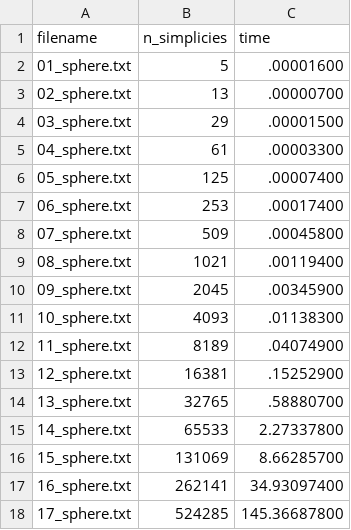
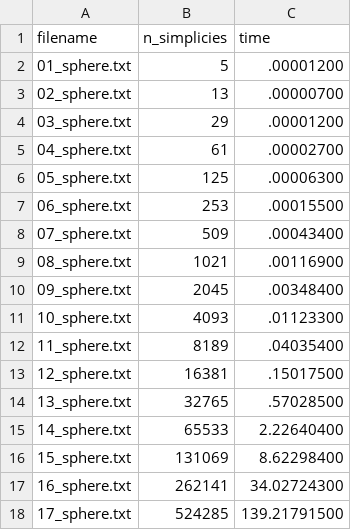
Before and after one commit to antonio-leitao/betti-decomposition, a CSV file: data/sequential_opt3.csv, drawn as a sheet.

```diff
--- a/data/sequential_opt3.csv
+++ b/data/sequential_opt3.csv
@@ -1,18 +1,18 @@
 filename,n_simplicies,time
-01_sphere.txt,       5, .00001600
+01_sphere.txt,       5, .00001200
 02_sphere.txt,      13, .00000700
-03_sphere.txt,      29, .00001500
-04_sphere.txt,      61, .00003300
-05_sphere.txt,     125, .00007400
-06_sphere.txt,     253, .00017400
-07_sphere.txt,     509, .00045800
-08_sphere.txt,    1021, .00119400
-09_sphere.txt,    2045, .00345900
-10_sphere.txt,    4093, .01138300
-11_sphere.txt,    8189, .04074900
-12_sphere.txt,   16381, .15252900
-13_sphere.txt,   32765, .58880700
-14_sphere.txt,   65533, 2.27337800
-15_sphere.txt,  131069, 8.66285700
-16_sphere.txt,  262141, 34.93097400
-17_sphere.txt,  524285, 145.36687800
+03_sphere.txt,      29, .00001200
+04_sphere.txt,      61, .00002700
+05_sphere.txt,     125, .00006300
+06_sphere.txt,     253, .00015500
+07_sphere.txt,     509, .00043400
+08_sphere.txt,    1021, .00116900
+09_sphere.txt,    2045, .00348400
+10_sphere.txt,    4093, .01123300
+11_sphere.txt,    8189, .04035400
+12_sphere.txt,   16381, .15017500
+13_sphere.txt,   32765, .57028500
+14_sphere.txt,   65533, 2.22640400
+15_sphere.txt,  131069, 8.62298400
+16_sphere.txt,  262141, 34.02724300
+17_sphere.txt,  524285, 139.21791500
```
Also changed, not shown: data/sequential_opt1.csv, data/sequential_opt2.csv, 12 other files.
